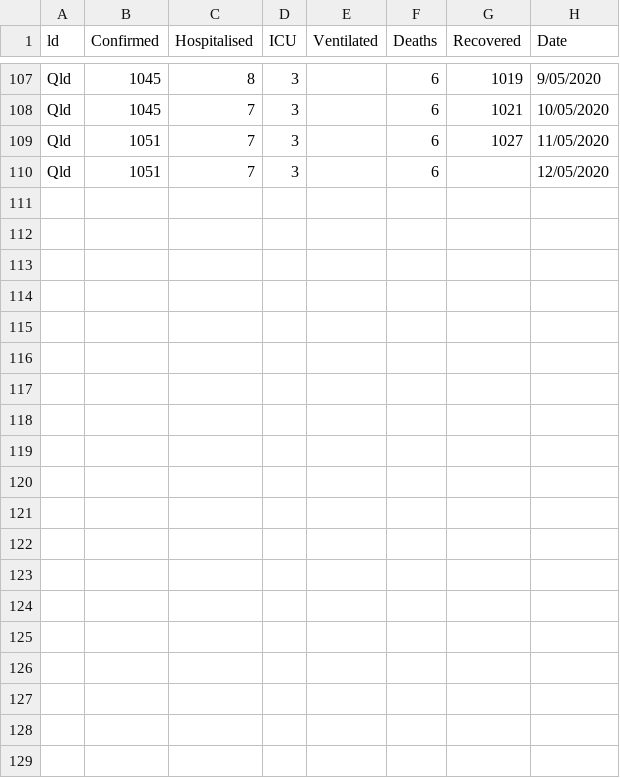
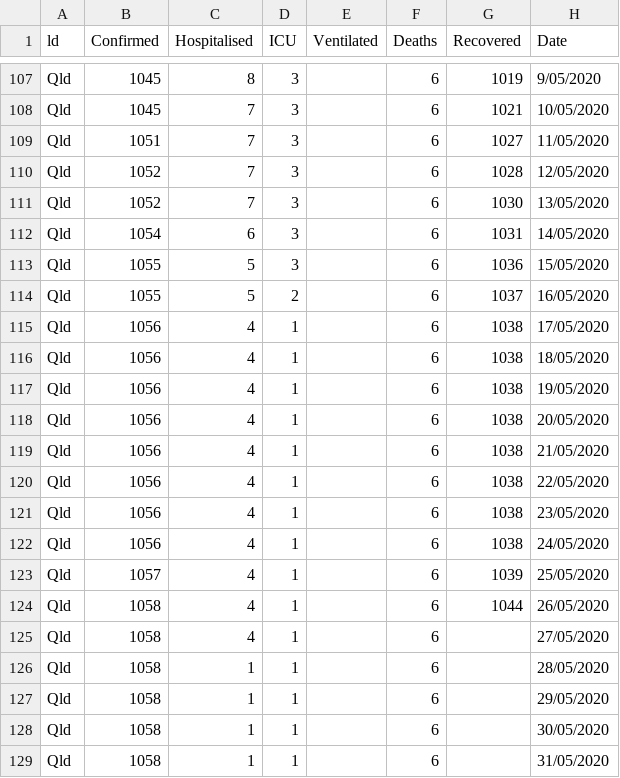
Before and after one commit to lan-k/COVID19, a CSV file: Data/QLD_covid19_data.csv, drawn as a sheet; only a part is shown, gaps mark what is left out.

```diff
--- a/Data/QLD_covid19_data.csv
+++ b/Data/QLD_covid19_data.csv
@@ -109,2 +109,21 @@ Qld,1045,7,3,,6,1021,10/05/2020
 Qld,1051,7,3,,6,1027,11/05/2020
-Qld,1051,7,3,,6,,12/05/2020
+Qld,1052,7,3,,6,1028,12/05/2020
+Qld,1052,7,3,,6,1030,13/05/2020
+Qld,1054,6,3,,6,1031,14/05/2020
+Qld,1055,5,3,,6,1036,15/05/2020
+Qld,1055,5,2,,6,1037,16/05/2020
+Qld,1056,4,1,,6,1038,17/05/2020
+Qld,1056,4,1,,6,1038,18/05/2020
+Qld,1056,4,1,,6,1038,19/05/2020
+Qld,1056,4,1,,6,1038,20/05/2020
+Qld,1056,4,1,,6,1038,21/05/2020
+Qld,1056,4,1,,6,1038,22/05/2020
+Qld,1056,4,1,,6,1038,23/05/2020
+Qld,1056,4,1,,6,1038,24/05/2020
+Qld,1057,4,1,,6,1039,25/05/2020
+Qld,1058,4,1,,6,1044,26/05/2020
+Qld,1058,4,1,,6,,27/05/2020
+Qld,1058,1,1,,6,,28/05/2020
+Qld,1058,1,1,,6,,29/05/2020
+Qld,1058,1,1,,6,,30/05/2020
+Qld,1058,1,1,,6,,31/05/2020
```
Also changed, not shown: Data/NSW_covid19_data.csv, Data/SA_covid19_data.csv, 3 other files.
